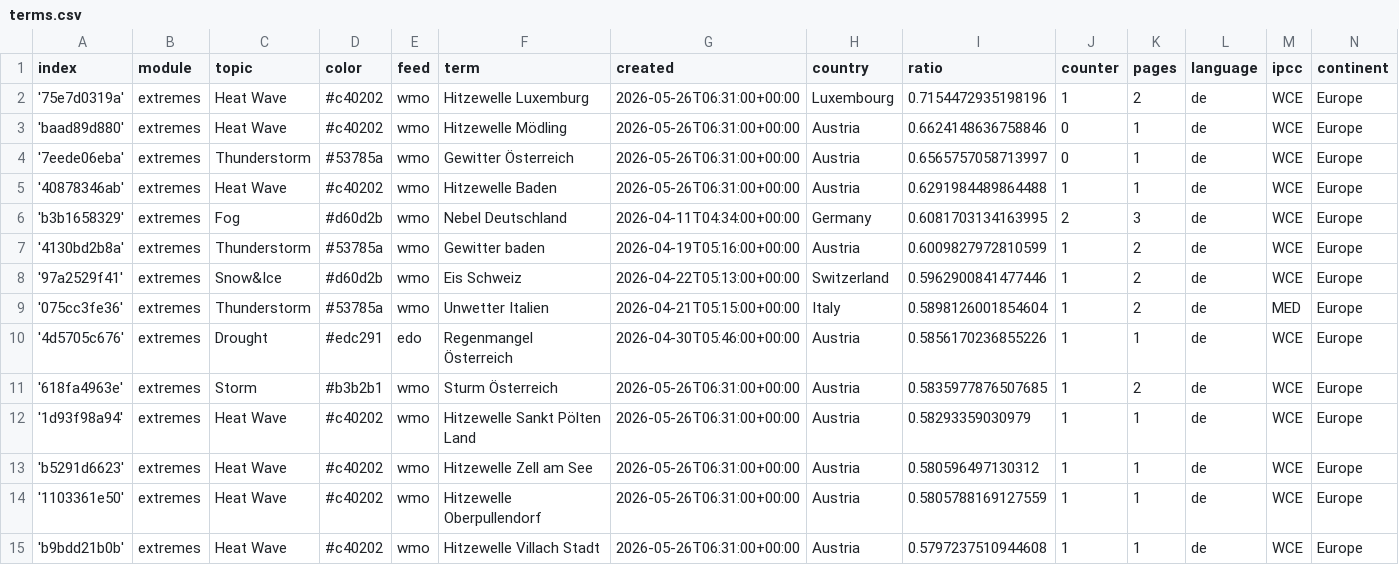
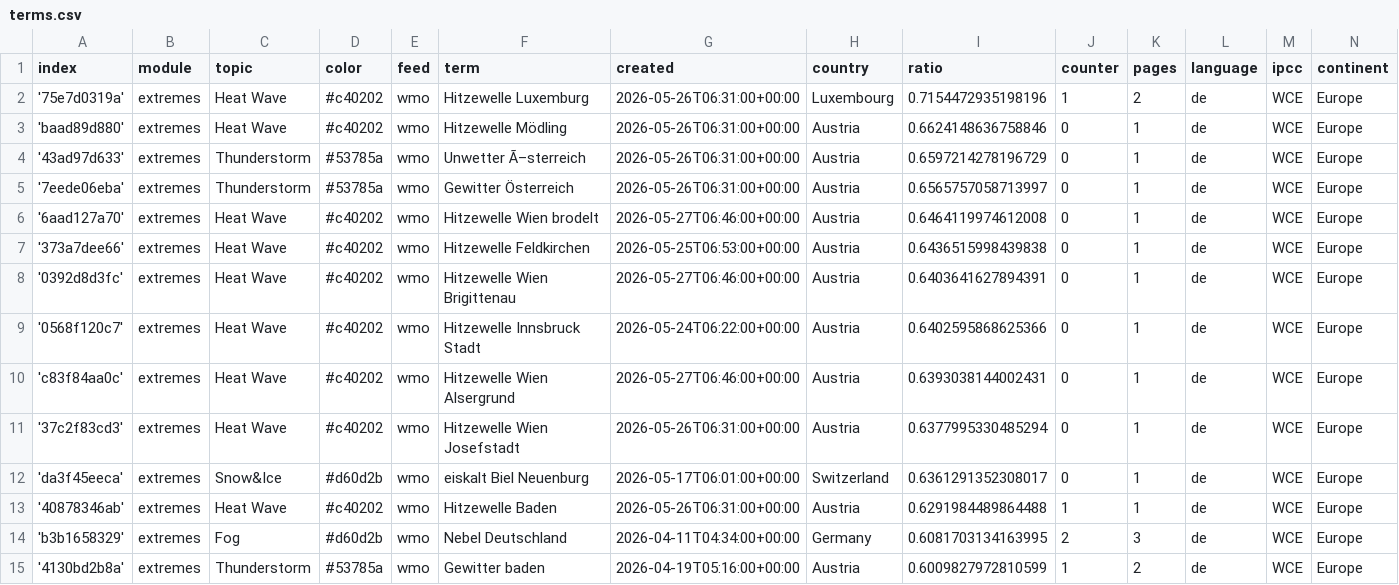
Before and after one commit to pg-ufr-news/germanExtremes, a CSV file: terms.csv, drawn as a sheet; only a part is shown; the shorter side is filled out with more unchanged rows; the diff names each change by its address in the sheet, - before the commit and + after, or states it on an @@ line.

Commit message:
Commit from GitHub Actions (import:0.0)

```diff
--- a/terms.csv
+++ b/terms.csv
+row 4: '43ad97d633' | extremes | Thunderstorm | #53785a | wmo | Unwetter Ã–sterreich | 2026-05-26T06:31:00+00:00 | Austria | 0.6597214278196729 | 0 | 1 | de | WCE | Europe
+row 6: '6aad127a70' | extremes | Heat Wave | #c40202 | wmo | Hitzewelle Wien brodelt | 2026-05-27T06:46:00+00:00 | Austria | 0.6464119974612008 | 0 | 1 | de | WCE | Europe
+row 7: '373a7dee66' | extremes | Heat Wave | #c40202 | wmo | Hitzewelle Feldkirchen | 2026-05-25T06:53:00+00:00 | Austria | 0.6436515998439838 | 0 | 1 | de | WCE | Europe
+row 8: '0392d8d3fc' | extremes | Heat Wave | #c40202 | wmo | Hitzewelle Wien Brigittenau | 2026-05-27T06:46:00+00:00 | Austria | 0.6403641627894391 | 0 | 1 | de | WCE | Europe
+row 9: '0568f120c7' | extremes | Heat Wave | #c40202 | wmo | Hitzewelle Innsbruck Stadt | 2026-05-24T06:22:00+00:00 | Austria | 0.6402595868625366 | 0 | 1 | de | WCE | Europe
+row 10: 'c83f84aa0c' | extremes | Heat Wave | #c40202 | wmo | Hitzewelle Wien Alsergrund | 2026-05-27T06:46:00+00:00 | Austria | 0.6393038144002431 | 0 | 1 | de | WCE | Europe
+row 11: '37c2f83cd3' | extremes | Heat Wave | #c40202 | wmo | Hitzewelle Wien Josefstadt | 2026-05-26T06:31:00+00:00 | Austria | 0.6377995330485294 | 0 | 1 | de | WCE | Europe
+row 12: 'da3f45eeca' | extremes | Snow&Ice | #d60d2b | wmo | eiskalt Biel Neuenburg | 2026-05-17T06:01:00+00:00 | Switzerland | 0.6361291352308017 | 0 | 1 | de | WCE | Europe
```
